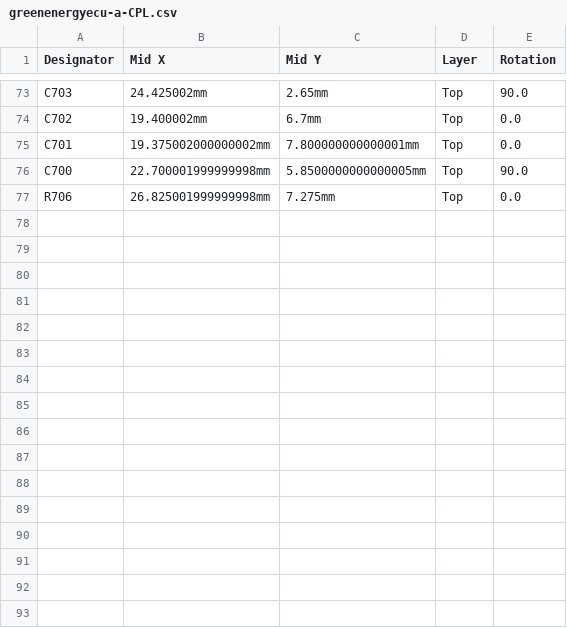
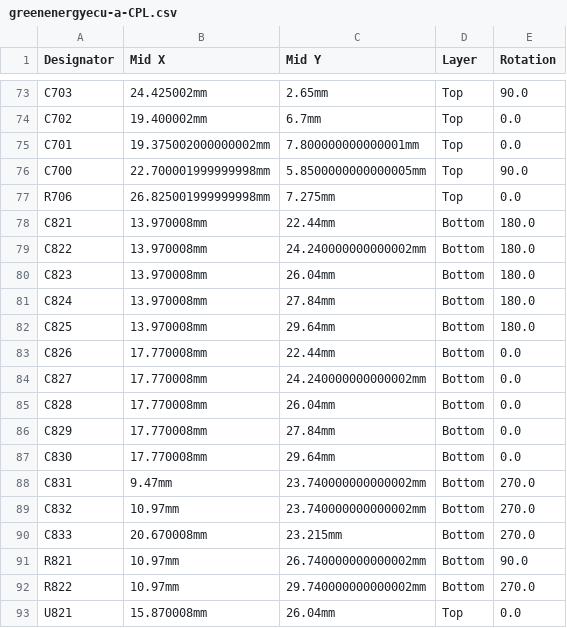
Before and after one commit to greenenergyperu1973/hellen-example, a CSV file: boards/greenenergyecu-a/board/greenenergyecu-a-CPL.csv, drawn as a sheet; only a part is shown, gaps mark what is left out; the diff names each change by its address in the sheet, - before the commit and + after, or states it on an @@ line.

```diff
--- a/boards/greenenergyecu-a/board/greenenergyecu-a-CPL.csv
+++ b/boards/greenenergyecu-a/board/greenenergyecu-a-CPL.csv
+row 78: C821 | 13.970008mm | 22.44mm | Bottom | 180.0
+row 79: C822 | 13.970008mm | 24.240000000000002mm | Bottom | 180.0
+row 80: C823 | 13.970008mm | 26.04mm | Bottom | 180.0
+row 81: C824 | 13.970008mm | 27.84mm | Bottom | 180.0
+row 82: C825 | 13.970008mm | 29.64mm | Bottom | 180.0
+row 83: C826 | 17.770008mm | 22.44mm | Bottom | 0.0
+row 84: C827 | 17.770008mm | 24.240000000000002mm | Bottom | 0.0
+row 85: C828 | 17.770008mm | 26.04mm | Bottom | 0.0
+row 86: C829 | 17.770008mm | 27.84mm | Bottom | 0.0
+row 87: C830 | 17.770008mm | 29.64mm | Bottom | 0.0
+row 88: C831 | 9.47mm | 23.740000000000002mm | Bottom | 270.0
+row 89: C832 | 10.97mm | 23.740000000000002mm | Bottom | 270.0
+row 90: C833 | 20.670008mm | 23.215mm | Bottom | 270.0
+row 91: R821 | 10.97mm | 26.740000000000002mm | Bottom | 90.0
+row 92: R822 | 10.97mm | 29.740000000000002mm | Bottom | 270.0
+row 93: U821 | 15.870008mm | 26.04mm | Top | 0.0
```
Also changed, not shown: boards/greenenergyecu-a/board/greenenergyecu-a-BOM-JLC.csv, boards/greenenergyecu-a/board/misc/greenenergyecu-a-BOM.csv, 36 other files.
